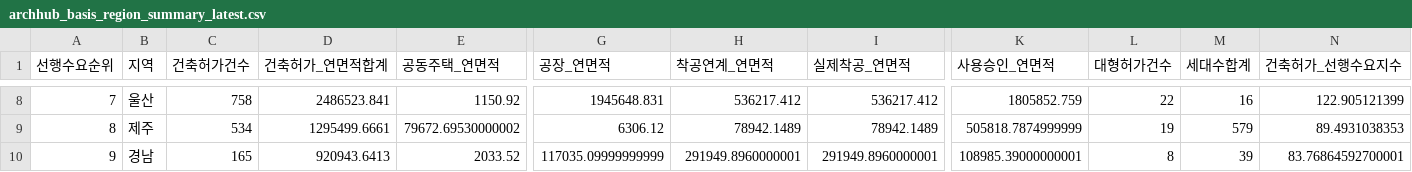
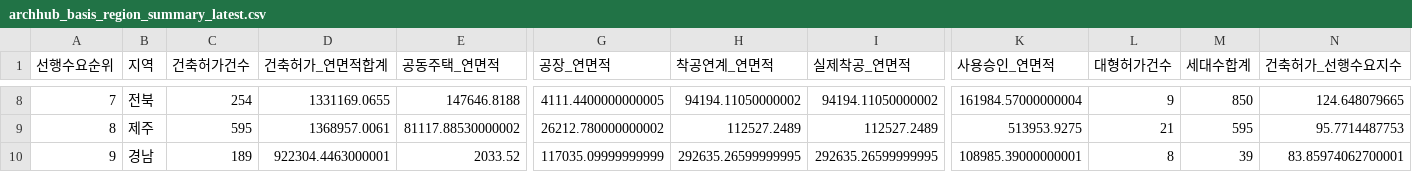
Before and after one commit to Ronaldooh123/steel-demand-report, a CSV file: data/cache/archhub_basis_region_summary_latest.csv, drawn as a sheet; only a part is shown, gaps mark what is left out; the diff covers the shown part only; the diff names each change by its address in the sheet, - before the commit and + after, or states it on an @@ line.

```diff
--- a/data/cache/archhub_basis_region_summary_latest.csv
+++ b/data/cache/archhub_basis_region_summary_latest.csv
-B8 (지역): 울산
+B8 (지역): 전북
-C8 (건축허가건수): 758
+C8 (건축허가건수): 254
-D8 (건축허가_연면적합계): 2486523.841
+D8 (건축허가_연면적합계): 1331169.0655
-E8 (공동주택_연면적): 1150.92
+E8 (공동주택_연면적): 147646.8188
-G8 (공장_연면적): 1945648.831
+G8 (공장_연면적): 4111.4400000000005
-H8 (착공연계_연면적): 536217.412
+H8 (착공연계_연면적): 94194.11050000002
-I8 (실제착공_연면적): 536217.412
+I8 (실제착공_연면적): 94194.11050000002
-K8 (사용승인_연면적): 1805852.759
+K8 (사용승인_연면적): 161984.57000000004
-L8 (대형허가건수): 22
+L8 (대형허가건수): 9
-M8 (세대수합계): 16
+M8 (세대수합계): 850
-N8 (건축허가_선행수요지수): 122.905121399
+N8 (건축허가_선행수요지수): 124.648079665
-C9 (건축허가건수): 534
+C9 (건축허가건수): 595
-D9 (건축허가_연면적합계): 1295499.6661
+D9 (건축허가_연면적합계): 1368957.0061
-E9 (공동주택_연면적): 79672.69530000002
+E9 (공동주택_연면적): 81117.88530000002
-G9 (공장_연면적): 6306.12
+G9 (공장_연면적): 26212.780000000002
-H9 (착공연계_연면적): 78942.1489
+H9 (착공연계_연면적): 112527.2489
-I9 (실제착공_연면적): 78942.1489
+I9 (실제착공_연면적): 112527.2489
-K9 (사용승인_연면적): 505818.7874999999
+K9 (사용승인_연면적): 513953.9275
-L9 (대형허가건수): 19
+L9 (대형허가건수): 21
-M9 (세대수합계): 579
+M9 (세대수합계): 595
-N9 (건축허가_선행수요지수): 89.4931038353
+N9 (건축허가_선행수요지수): 95.7714487753
-C10 (건축허가건수): 165
+C10 (건축허가건수): 189
-D10 (건축허가_연면적합계): 920943.6413
+D10 (건축허가_연면적합계): 922304.4463000001
-H10 (착공연계_연면적): 291949.8960000001
+H10 (착공연계_연면적): 292635.26599999995
-I10 (실제착공_연면적): 291949.8960000001
+I10 (실제착공_연면적): 292635.26599999995
-N10 (건축허가_선행수요지수): 83.76864592700001
+N10 (건축허가_선행수요지수): 83.85974062700001
```
Also changed, not shown: 126 edited cells elsewhere in this file, 2 other files.
